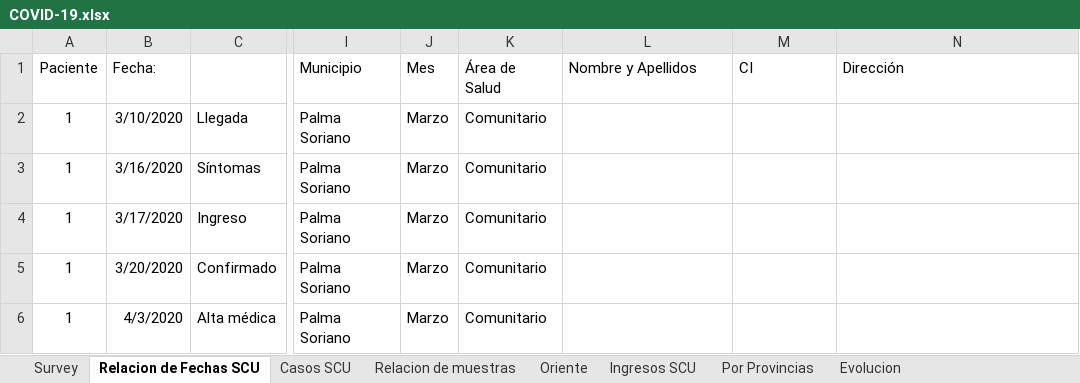
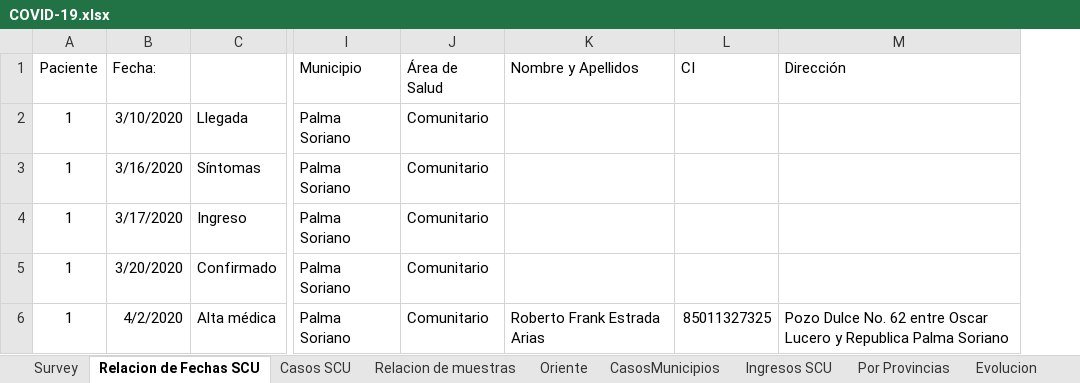
Before and after one commit to eloyoliveros91/covid19scu, an Excel workbook: data/COVID-19.xlsx, sheet Relacion de Fechas SCU, drawn as a sheet; only a part is shown, gaps mark what is left out; values as stored, in another font and other column widths than the file's, no borders; removed rows and columns are numbered as before the commit, all else as after; the diff covers the shown part only; the diff names each change by its address in the sheet, - before the commit and + after, or states it on an @@ line.

```diff
--- a/data/COVID-19.xlsx (sheet Relacion de Fechas SCU)
+++ b/data/COVID-19.xlsx (sheet Relacion de Fechas SCU)
+sheet tab: CasosMunicipios
-column J (Mes), rows 2-6: all Marzo
-B6 (Fecha:): 4/3/2020
+B6 (Fecha:): 4/2/2020
-K6 (Nombre y Apellidos): (empty)
+K6 (Nombre y Apellidos): Roberto Frank Estrada Arias
-L6 (CI): (empty)
+L6 (CI): 85011327325
-M6 (Dirección): (empty)
+M6 (Dirección): Pozo Dulce No. 62 entre Oscar Lucero y Republica Palma Soriano
```
Also changed, not shown: 8 added rows, 2 removed rows and 12 edited cells elsewhere in this sheet, sheet Por Provincias, sheet Ingresos SCU, sheet Survey, sheet Casos SCU, sheet Oriente, sheet Relacion de muestras, 1 more sheet, other sheet tabs, data/muestras.xlsx, 1 other file.
